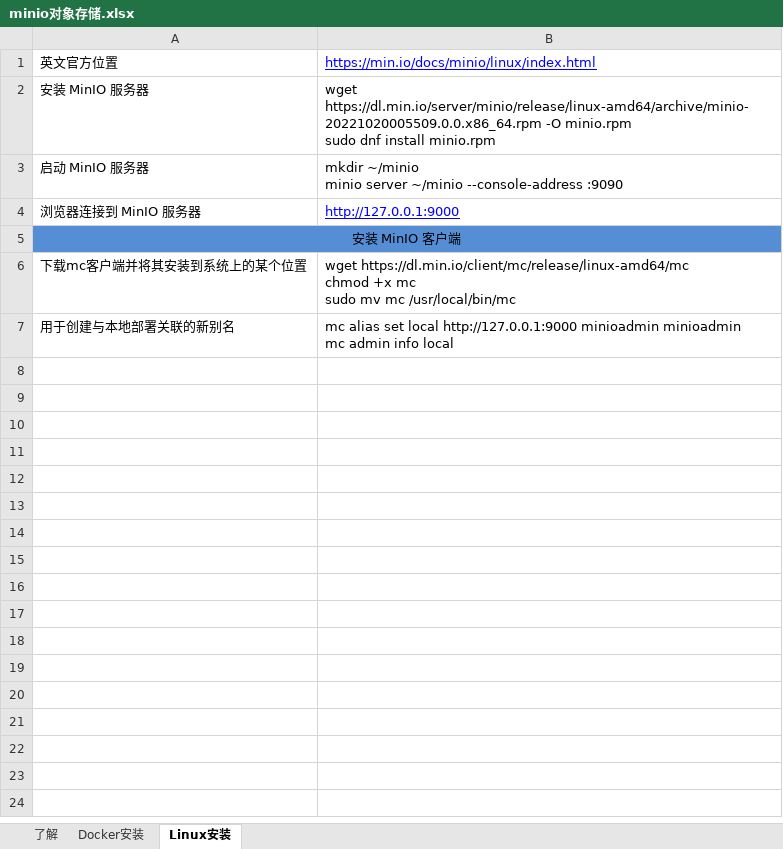
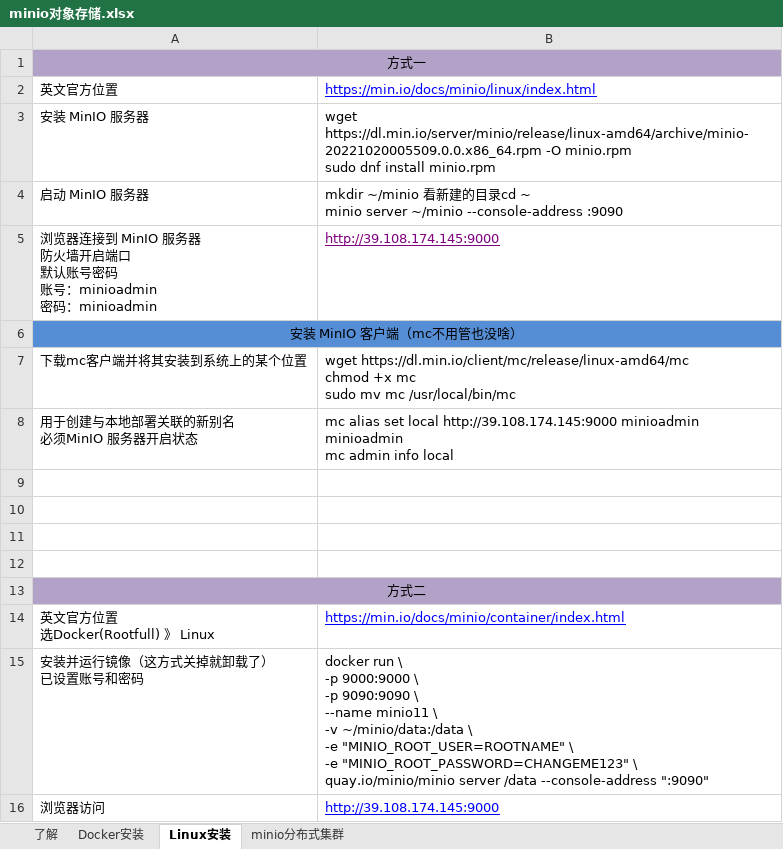
Before and after one commit to sunsetFog/record, an Excel workbook: java/JeecgBoot/minio对象存储.xlsx, sheet Linux安装, drawn as a sheet; values as stored, in another font and other column widths than the file's, no borders; removed rows and columns are numbered as before the commit, all else as after; ↵ is a line break in a cell; the diff names each change by its address in the sheet, - before the commit and + after, or states it on an @@ line.

```diff
--- a/java/JeecgBoot/minio对象存储.xlsx (sheet Linux安装)
+++ b/java/JeecgBoot/minio对象存储.xlsx (sheet Linux安装)
+sheet tab: minio分布式集群
+row 1: 方式一
-B4: mkdir ~/minio ↵ minio server…
+B4: mkdir ~/minio 看新建的目录cd ~ ↵ minio server…
-row 4: 浏览器连接到 MinIO 服务器 | http://127.0.0.1:9000
+row 5: 浏览器连接到 MinIO 服务器 ↵ 防火墙开启端口 ↵ 默认账号密码 ↵ 账号：minioadmin ↵ 密码：minioadmin | http://39.108.174.145:9000
-A6: 安装 MinIO 客户端
+A6: 安装 MinIO 客户端（mc不用管也没啥）
+row 8: 用于创建与本地部署关联的新别名 ↵ 必须MinIO 服务器开启状态 | mc alias set local http://39.108.174.145:9000 minioadmin minioadmin ↵ mc admin info local
-row 9: 用于创建与本地部署关联的新别名 | mc alias set local http://127.0.0.1:9000 minioadmin minioadmin ↵ mc admin info local
+row 9: (empty)
+row 10: (empty)
+row 11: (empty)
+row 12: (empty)
+row 13: 方式二
+row 14: 英文官方位置 ↵ 选Docker(Rootfull) 》 Linux | https://min.io/docs/minio/container/index.html
+row 15: 安装并运行镜像（这方式关掉就卸载了） ↵ 已设置账号和密码 | docker run \ ↵ -p 9000:9000 \ ↵ -p 9090:9090 \ ↵ --name minio11 \ ↵ -v ~/minio/data:/data \ ↵ -e "MINIO_ROOT_USER=ROOTNAME" \ ↵ -e "MINIO_ROOT_PASSWORD=CHANGEME123" \ ↵ quay.io/minio/minio server /data --console-address ":9090"
+row 16: 浏览器访问 | http://39.108.174.145:9000
```
Also changed, not shown: sheet Docker安装, java/Linux/Docker.xlsx, java/Linux/Docker_Desktop.xlsx, 2 other files.
